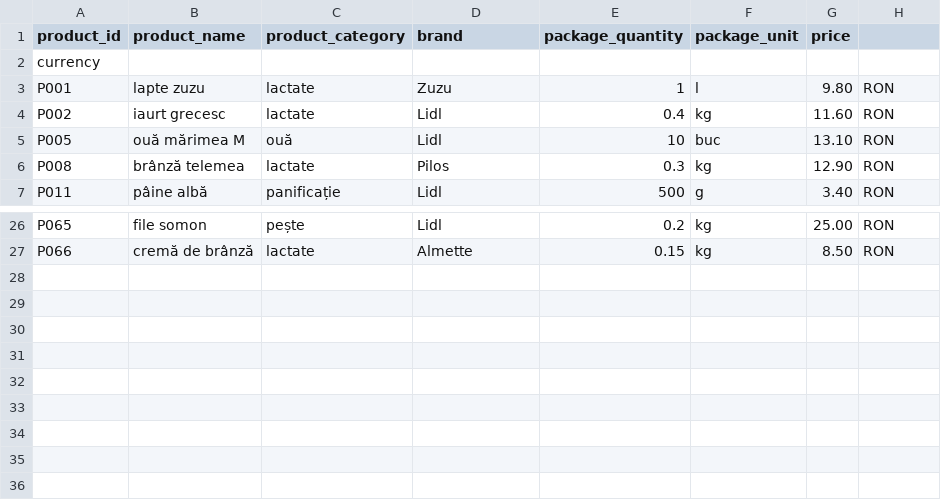
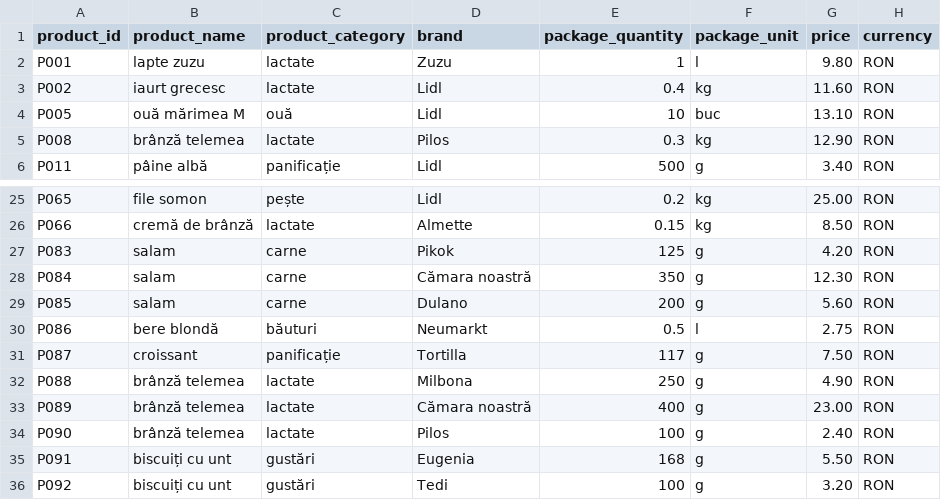
Before and after one commit to vlad-iancu/price-comparator-spring, a CSV file: src/main/resources/data/lidl_2025-05-08.csv, drawn as a sheet; only a part is shown, gaps mark what is left out.

```diff
--- a/src/main/resources/data/lidl_2025-05-08.csv
+++ b/src/main/resources/data/lidl_2025-05-08.csv
@@ -1,3 +1,2 @@
-product_id,product_name,product_category,brand,package_quantity,package_unit,price,
-currency
+product_id,product_name,product_category,brand,package_quantity,package_unit,price,currency
 P001,lapte zuzu,lactate,Zuzu,1,l,9.80,RON
@@ -27 +26,11 @@ P065,file somon,pește,Lidl,0.2,kg,25.00,RON
 P066,cremă de brânză,lactate,Almette,0.15,kg,8.50,RON
+P083,salam,carne,Pikok,125,g,4.20,RON
+P084,salam,carne,Cămara noastră,350,g,12.30,RON
+P085,salam,carne,Dulano,200,g,5.60,RON
+P086,bere blondă,băuturi,Neumarkt,0.5,l,2.75,RON
+P087,croissant,panificație,Tortilla,117,g,7.50,RON
+P088,brânză telemea,lactate,Milbona,250,g,4.90,RON
+P089,brânză telemea,lactate,Cămara noastră,400,g,23.00,RON
+P090,brânză telemea,lactate,Pilos,100,g,2.40,RON
+P091,biscuiți cu unt,gustări,Eugenia,168,g,5.50,RON
+P092,biscuiți cu unt,gustări,Tedi,100,g,3.20,RON
```
Also changed, not shown: src/main/resources/data/lidl_2025-05-01.csv, src/main/resources/data/lidl_discounts_2025-05-01.csv, 23 other files.
